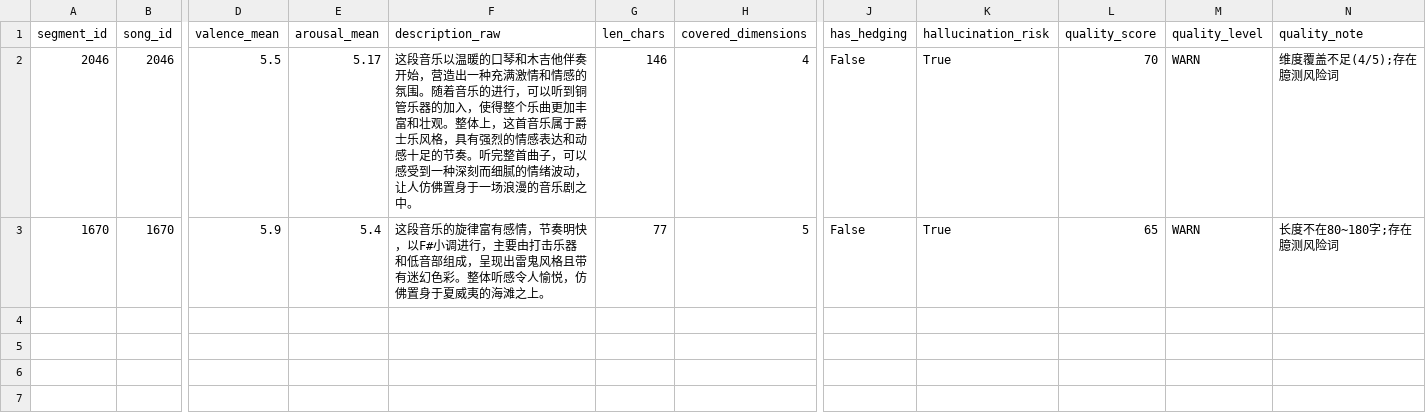
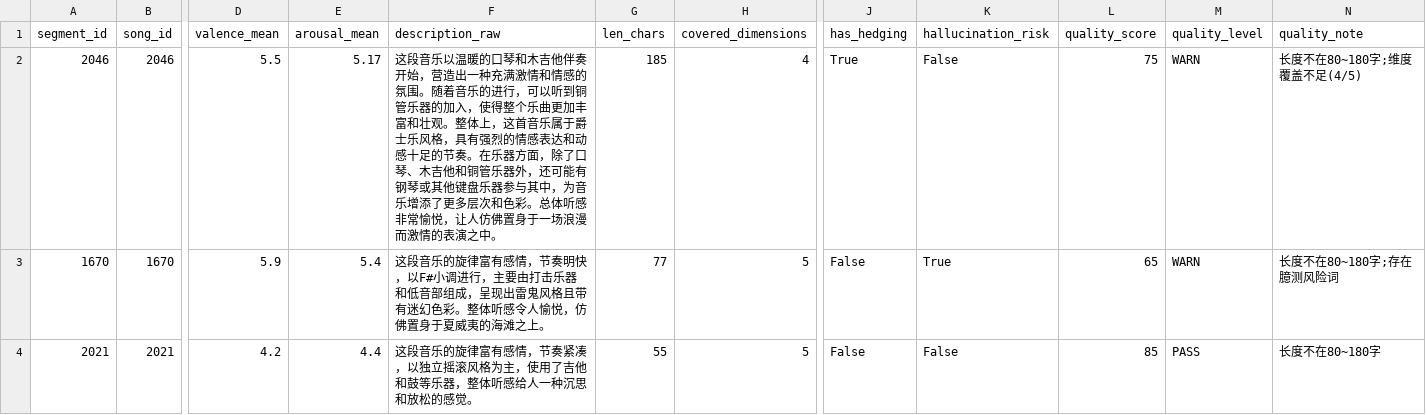
Before and after one commit to Y-leq/my-emotioNotes-thesis, a CSV file: data/descriptions/test_descriptions_real_qc.csv, drawn as a sheet; only a part is shown, gaps mark what is left out; rows hold the shown columns only; the diff covers the shown part only; the diff names each change by its address in the sheet, - before the commit and + after, or states it on an @@ line.

```diff
--- a/data/descriptions/test_descriptions_real_qc.csv
+++ b/data/descriptions/test_descriptions_real_qc.csv
-F2 (description_raw): …的节奏。听完整首曲子，可以感受到一种深刻而细腻的情绪波动，让人仿佛置身于一场浪漫的音乐剧之中。
+F2 (description_raw): …的节奏。在乐器方面，除了口琴、木吉他和铜管乐器外，还可能有钢琴或其他键盘乐器参与其中，为音乐增添了更多层次和色彩。总体听感非常愉悦，让人仿佛置身于一场浪漫而激情的表演之中。
-G2 (len_chars): 146
+G2 (len_chars): 185
-J2 (has_hedging): False
+J2 (has_hedging): True
-K2 (hallucination_risk): True
+K2 (hallucination_risk): False
-L2 (quality_score): 70
+L2 (quality_score): 75
-N2 (quality_note): 维度覆盖不足(4/5);存在臆测风险词
+N2 (quality_note): 长度不在80~180字;维度覆盖不足(4/5)
+row 4: 2021 | 2021 | 4.2 | 4.4 | 这段音乐的旋律富有感情，节奏紧凑，以独立摇滚风格为主，使用了吉他和鼓等乐器，整体听感给人一种沉思和放松的感觉。 | 55 | 5 | False | False | 85 | PASS | 长度不在80~180字
```
Also changed, not shown: 7 added rows elsewhere in this file, data/descriptions/test_descriptions_real.csv, 22 other files.
